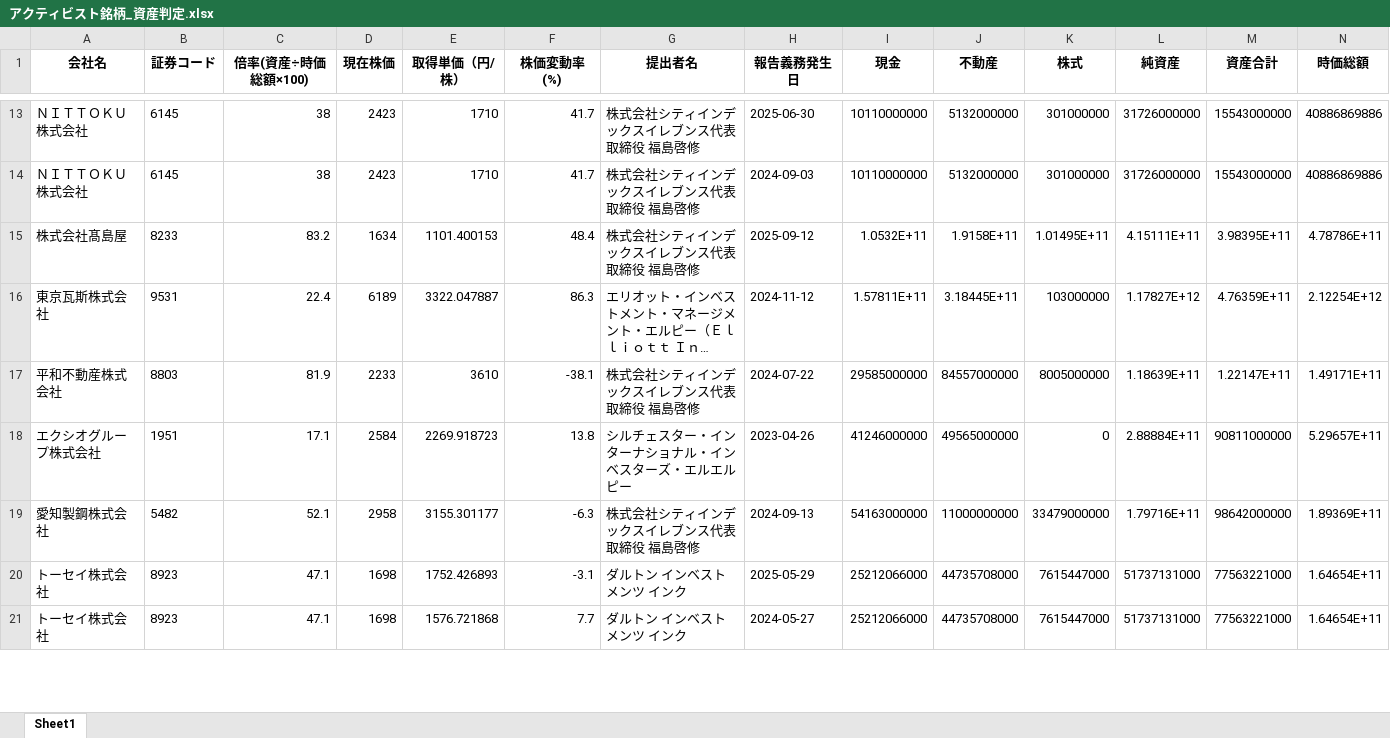
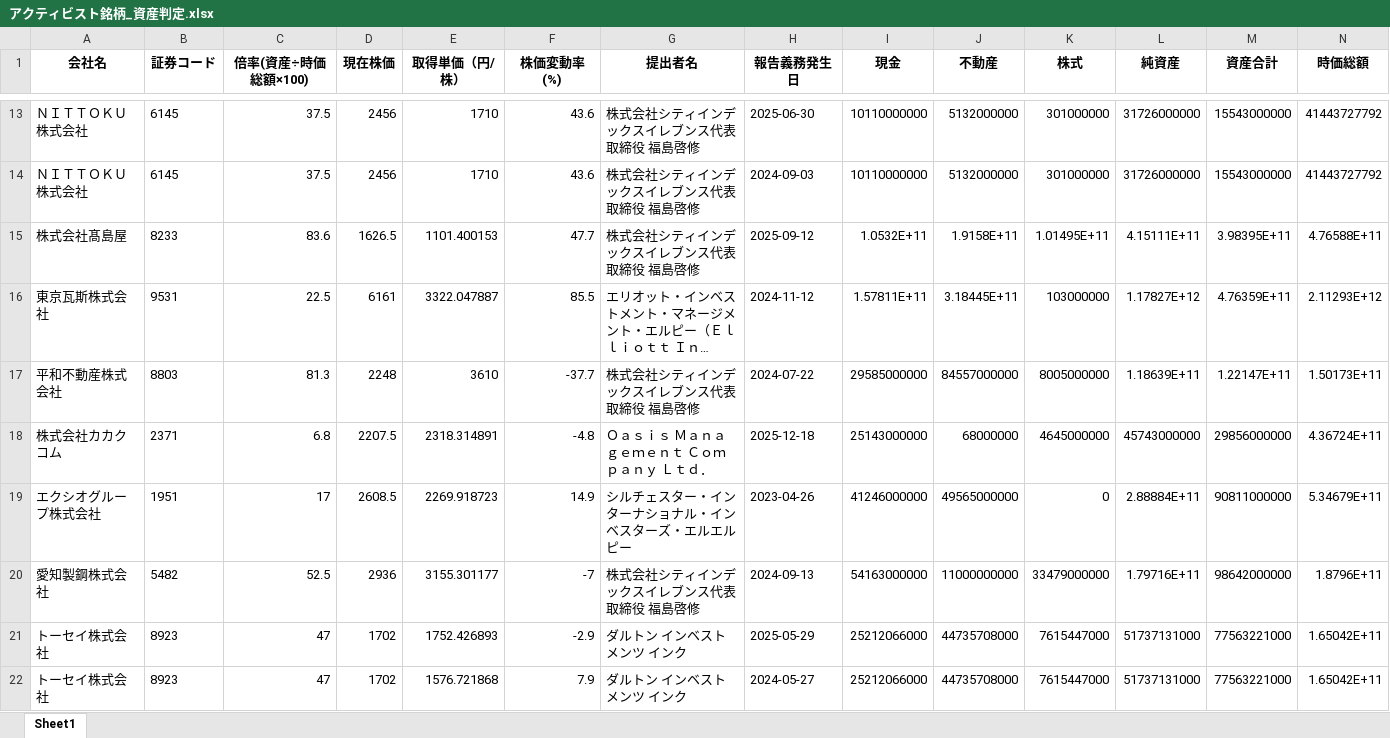
Before and after one commit to harubon1027-pixel/activist-results, an Excel workbook: docs/アクティビスト銘柄_資産判定.xlsx, sheet Sheet1, drawn as a sheet; only a part is shown, gaps mark what is left out; long unchanged cells end in …; values as stored, in another font and other column widths than the file's, no borders; addresses are those after the commit; the diff covers the shown part only; the diff names each change by its address in the sheet, - before the commit and + after, or states it on an @@ line.

```diff
--- a/docs/アクティビスト銘柄_資産判定.xlsx (sheet Sheet1)
+++ b/docs/アクティビスト銘柄_資産判定.xlsx (sheet Sheet1)
-C13:C14 (倍率(資産÷時価総額×100)): 38
+C13:C14 (倍率(資産÷時価総額×100)): 37.5
-D13:D14 (現在株価): 2423
+D13:D14 (現在株価): 2456
-F13:F14 (株価変動率(%)): 41.7
+F13:F14 (株価変動率(%)): 43.6
-N13:N14 (時価総額): 40886869886
+N13:N14 (時価総額): 41443727792
-C15 (倍率(資産÷時価総額×100)): 83.2
+C15 (倍率(資産÷時価総額×100)): 83.6
-D15 (現在株価): 1634
+D15 (現在株価): 1626.5
-F15 (株価変動率(%)): 48.4
+F15 (株価変動率(%)): 47.7
-N15 (時価総額): 4.78786E+11
+N15 (時価総額): 4.76588E+11
-C16 (倍率(資産÷時価総額×100)): 22.4
+C16 (倍率(資産÷時価総額×100)): 22.5
-D16 (現在株価): 6189
+D16 (現在株価): 6161
-F16 (株価変動率(%)): 86.3
+F16 (株価変動率(%)): 85.5
-N16 (時価総額): 2.12254E+12
+N16 (時価総額): 2.11293E+12
-C17 (倍率(資産÷時価総額×100)): 81.9
+C17 (倍率(資産÷時価総額×100)): 81.3
-D17 (現在株価): 2233
+D17 (現在株価): 2248
-F17 (株価変動率(%)): -38.1
+F17 (株価変動率(%)): -37.7
-N17 (時価総額): 1.49171E+11
+N17 (時価総額): 1.50173E+11
+row 18: 株式会社カカクコム | 2371 | 6.8 | 2207.5 | 2318.314891 | -4.8 | Ｏａｓｉｓ Ｍａｎａｇｅｍｅｎｔ Ｃｏｍｐａｎｙ Ｌｔｄ． | 2025-12-18 | 25143000000 | 68000000 | 4645000000 | 45743000000 | 29856000000 | 4.36724E+11
-C19 (倍率(資産÷時価総額×100)): 17.1
+C19 (倍率(資産÷時価総額×100)): 17
-D19 (現在株価): 2584
+D19 (現在株価): 2608.5
-F19 (株価変動率(%)): 13.8
+F19 (株価変動率(%)): 14.9
-N19 (時価総額): 5.29657E+11
+N19 (時価総額): 5.34679E+11
-C20 (倍率(資産÷時価総額×100)): 52.1
+C20 (倍率(資産÷時価総額×100)): 52.5
-D20 (現在株価): 2958
+D20 (現在株価): 2936
-F20 (株価変動率(%)): -6.3
+F20 (株価変動率(%)): -7
-N20 (時価総額): 1.89369E+11
+N20 (時価総額): 1.8796E+11
-C21:C22 (倍率(資産÷時価総額×100)): 47.1
+C21:C22 (倍率(資産÷時価総額×100)): 47
-D21:D22 (現在株価): 1698
+D21:D22 (現在株価): 1702
-F21 (株価変動率(%)): -3.1
+F21 (株価変動率(%)): -2.9
-N21:N22 (時価総額): 1.64654E+11
+N21:N22 (時価総額): 1.65042E+11
-F22 (株価変動率(%)): 7.7
+F22 (株価変動率(%)): 7.9
```
Also changed, not shown: 2 removed rows and 444 edited cells elsewhere in this sheet, docs/アクティビスト銘柄一覧.xlsx, docs/大量保有報告書_解析結果.xlsx.
